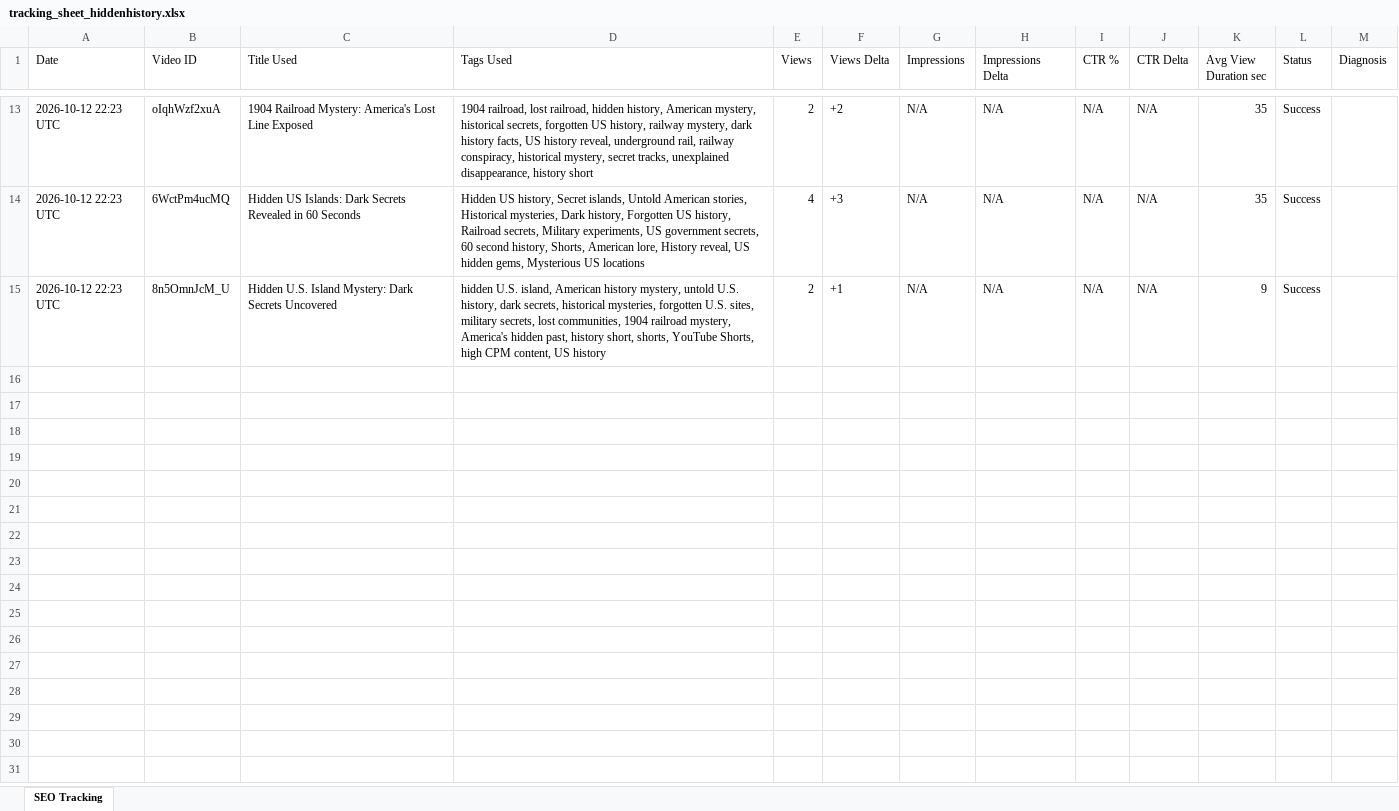
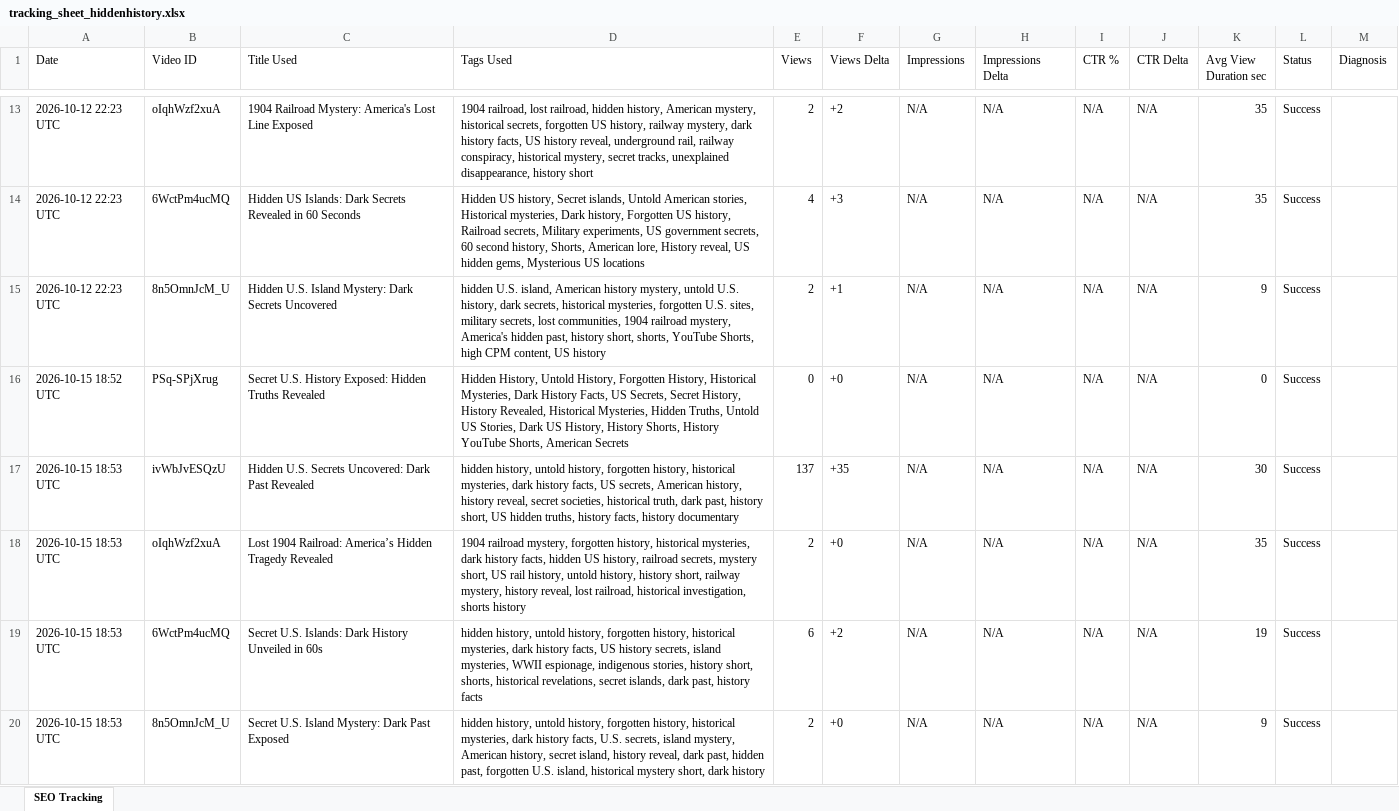
Before and after one commit to harisnoma20-ui/youtube-seo-automation, an Excel workbook: tracking_sheet_hiddenhistory.xlsx, sheet SEO Tracking, drawn as a sheet; only a part is shown, gaps mark what is left out; values as stored, in another font and other column widths than the file's, no borders; the diff names each change by its address in the sheet, - before the commit and + after, or states it on an @@ line.

```diff
--- a/tracking_sheet_hiddenhistory.xlsx (sheet SEO Tracking)
+++ b/tracking_sheet_hiddenhistory.xlsx (sheet SEO Tracking)
+row 16: 2026-10-15 18:52 UTC | PSq-SPjXrug | Secret U.S. History Exposed: Hidden Truths Revealed | Hidden History, Untold History, Forgotten History, Historical Mysteries, Dark History Facts, US Secrets, Secret History, History Revealed, Historical Mysteries, Hidden Truths, Untold US Stories, Dark US History, History Shorts, History YouTube Shorts, American Secrets | 0 | +0 | N/A | N/A | N/A | N/A | 0 | Success
+row 17: 2026-10-15 18:53 UTC | ivWbJvESQzU | Hidden U.S. Secrets Uncovered: Dark Past Revealed | hidden history, untold history, forgotten history, historical mysteries, dark history facts, US secrets, American history, history reveal, secret societies, historical truth, dark past, history short, US hidden truths, history facts, history documentary | 137 | +35 | N/A | N/A | N/A | N/A | 30 | Success
+row 18: 2026-10-15 18:53 UTC | oIqhWzf2xuA | Lost 1904 Railroad: America’s Hidden Tragedy Revealed | 1904 railroad mystery, forgotten history, historical mysteries, dark history facts, hidden US history, railroad secrets, mystery short, US rail history, untold history, history short, railway mystery, history reveal, lost railroad, historical investigation, shorts history | 2 | +0 | N/A | N/A | N/A | N/A | 35 | Success
+row 19: 2026-10-15 18:53 UTC | 6WctPm4ucMQ | Secret U.S. Islands: Dark History Unveiled in 60s | hidden history, untold history, forgotten history, historical mysteries, dark history facts, US history secrets, island mysteries, WWII espionage, indigenous stories, history short, shorts, historical revelations, secret islands, dark past, history facts | 6 | +2 | N/A | N/A | N/A | N/A | 19 | Success
+row 20: 2026-10-15 18:53 UTC | 8n5OmnJcM_U | Secret U.S. Island Mystery: Dark Past Exposed | hidden history, untold history, forgotten history, historical mysteries, dark history facts, U.S. secrets, island mystery, American history, secret island, history reveal, dark past, hidden past, forgotten U.S. island, historical mystery short, dark history | 2 | +0 | N/A | N/A | N/A | N/A | 9 | Success
```
